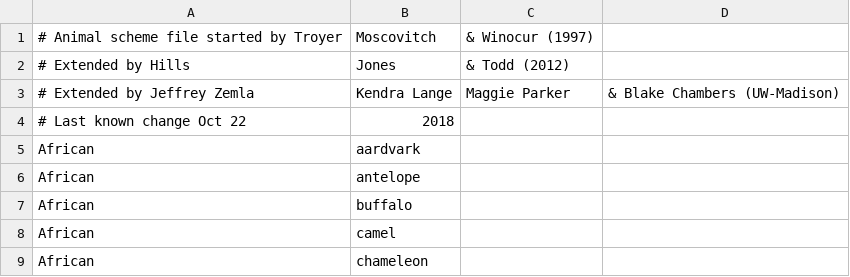
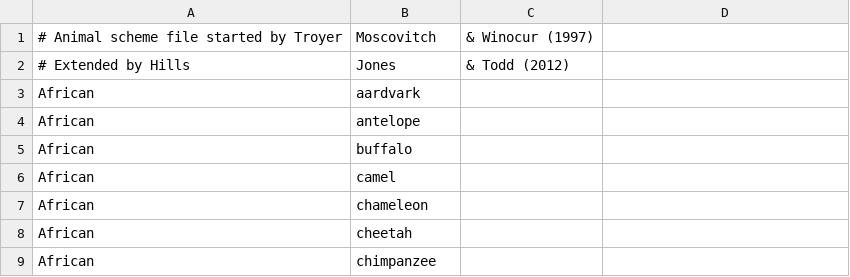
Before and after one commit to AusterweilLab/snafu-py, a CSV file: schemes/animals_troyer_hills_scheme.csv, drawn as a sheet; only a part is shown; the shorter side is filled out with more unchanged rows; the diff names each change by its address in the sheet, - before the commit and + after, or states it on an @@ line.

```diff
--- a/schemes/animals_troyer_hills_scheme.csv
+++ b/schemes/animals_troyer_hills_scheme.csv
-row 3: # Extended by Jeffrey Zemla | Kendra Lange | Maggie Parker | & Blake Chambers (UW-Madison)
-row 4: # Last known change Oct 22 | 2018
```
Also changed, not shown: aoa/kuperman.csv, schemes/animals_snafu_scheme.csv, 10 other files.
